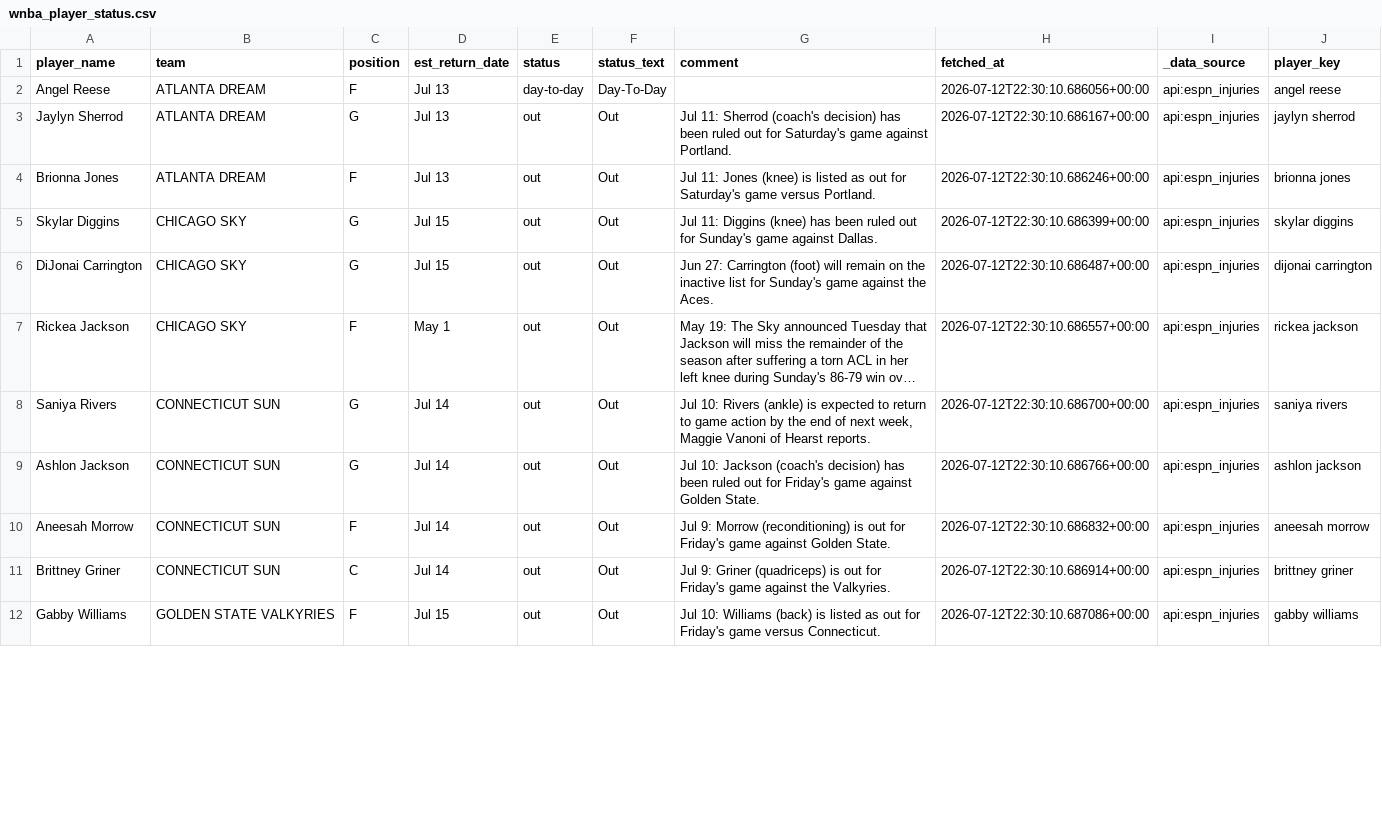
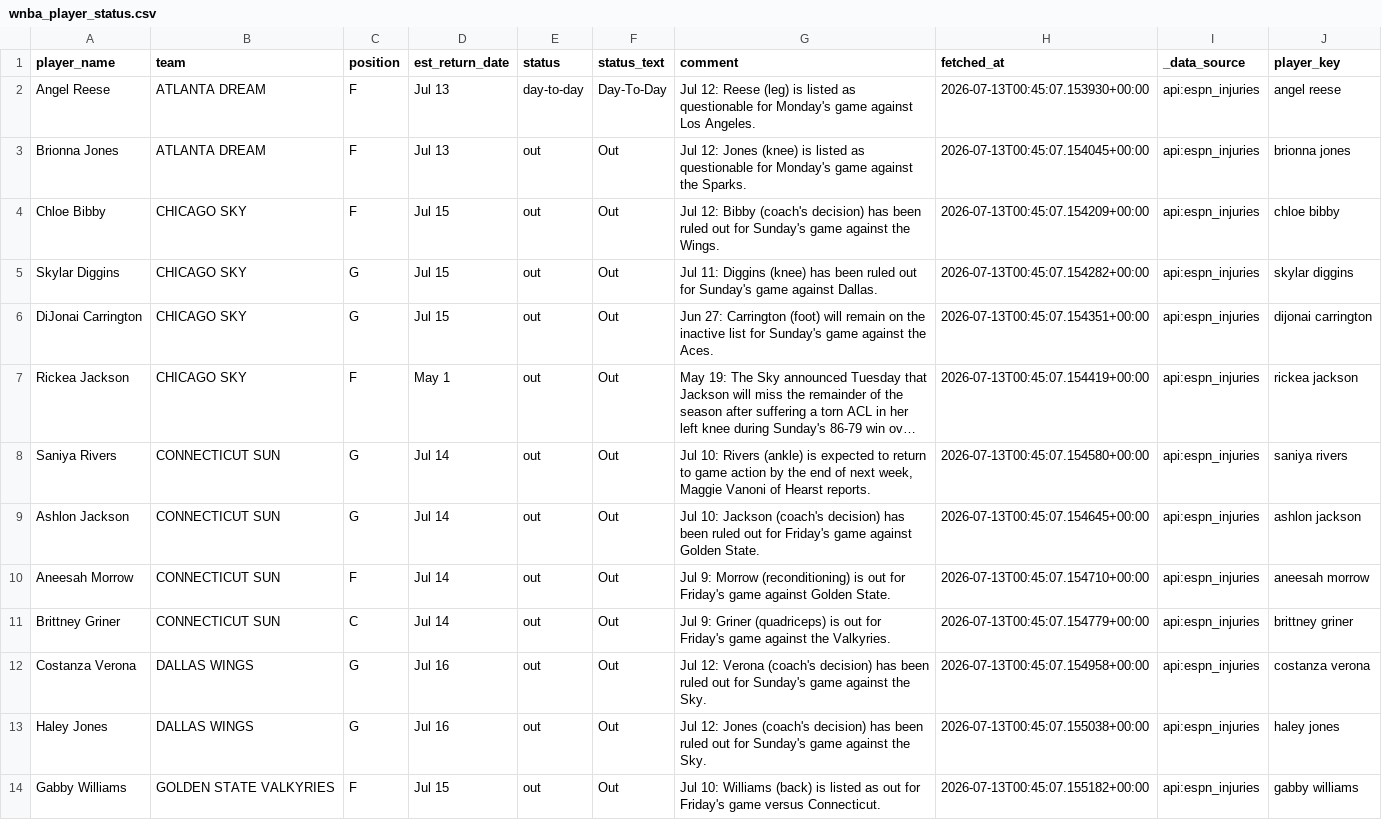
Before and after one commit to syocum9422-blip/edgeranked-site, a CSV file: wnba/data/raw/wnba_player_status.csv, drawn as a sheet; only a part is shown; long unchanged cells end in …; removed rows and columns are numbered as before the commit, all else as after; the diff covers the shown part only; the diff names each change by its address in the sheet, - before the commit and + after, or states it on an @@ line.

```diff
--- a/wnba/data/raw/wnba_player_status.csv
+++ b/wnba/data/raw/wnba_player_status.csv
-G2 (comment): (empty)
+G2 (comment): Jul 12: Reese (leg) is listed as questionable for Monday's game against Los Angeles.
-H2 (fetched_at): 2026-07-12T22:30:10.686056+00:00
+H2 (fetched_at): 2026-07-13T00:45:07.153930+00:00
-row 3: Jaylyn Sherrod | ATLANTA DREAM | G | Jul 13 | out | Out | Jul 11: Sherrod (coach's decision) has been ruled out for Saturday's game against Portland. | 2026-07-12T22:30:10.686167+00:00 | api:espn_injuries | jaylyn sherrod
-G3 (comment): Jul 11: Jones (knee) is listed as out for Saturday's game versus Portland.
+G3 (comment): Jul 12: Jones (knee) is listed as questionable for Monday's game against the Sparks.
-H3 (fetched_at): 2026-07-12T22:30:10.686246+00:00
+H3 (fetched_at): 2026-07-13T00:45:07.154045+00:00
+row 4: Chloe Bibby | CHICAGO SKY | F | Jul 15 | out | Out | Jul 12: Bibby (coach's decision) has been ruled out for Sunday's game against the Wings. | 2026-07-13T00:45:07.154209+00:00 | api:espn_injuries | chloe bibby
-H5 (fetched_at): 2026-07-12T22:30:10.686399+00:00
+H5 (fetched_at): 2026-07-13T00:45:07.154282+00:00
-H6 (fetched_at): 2026-07-12T22:30:10.686487+00:00
+H6 (fetched_at): 2026-07-13T00:45:07.154351+00:00
-H7 (fetched_at): 2026-07-12T22:30:10.686557+00:00
+H7 (fetched_at): 2026-07-13T00:45:07.154419+00:00
-H8 (fetched_at): 2026-07-12T22:30:10.686700+00:00
+H8 (fetched_at): 2026-07-13T00:45:07.154580+00:00
-H9 (fetched_at): 2026-07-12T22:30:10.686766+00:00
+H9 (fetched_at): 2026-07-13T00:45:07.154645+00:00
-H10 (fetched_at): 2026-07-12T22:30:10.686832+00:00
+H10 (fetched_at): 2026-07-13T00:45:07.154710+00:00
-H11 (fetched_at): 2026-07-12T22:30:10.686914+00:00
+H11 (fetched_at): 2026-07-13T00:45:07.154779+00:00
+row 12: Costanza Verona | DALLAS WINGS | G | Jul 16 | out | Out | Jul 12: Verona (coach's decision) has been ruled out for Sunday's game against the Sky. | 2026-07-13T00:45:07.154958+00:00 | api:espn_injuries | costanza verona
+row 13: Haley Jones | DALLAS WINGS | G | Jul 16 | out | Out | Jul 12: Jones (coach's decision) has been ruled out for Sunday's game against the Sky. | 2026-07-13T00:45:07.155038+00:00 | api:espn_injuries | haley jones
-H14 (fetched_at): 2026-07-12T22:30:10.687086+00:00
+H14 (fetched_at): 2026-07-13T00:45:07.155182+00:00
```
Also changed, not shown: 3 removed rows and 31 edited cells elsewhere in this file, wnba/Best_Bets/wnba_best_bets_today.csv, wnba/data/raw/wnba_sportsbook_lines_raw.csv, 3 other files.
